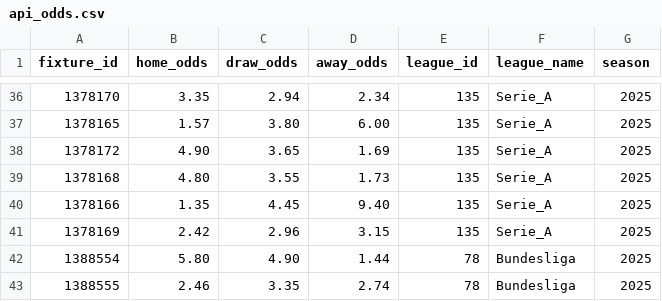
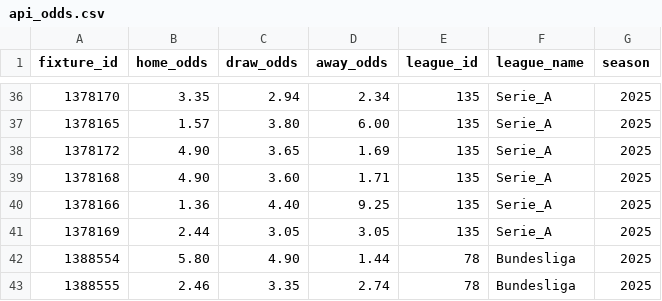
Before and after one commit to pirate-225/football-ai-api, a CSV file: data_raw/api_odds.csv, drawn as a sheet; only a part is shown, gaps mark what is left out.

Commit message:
update data and models

```diff
--- a/data_raw/api_odds.csv
+++ b/data_raw/api_odds.csv
@@ -38,5 +38,5 @@ fixture_id,home_odds,draw_odds,away_odds,league_id,league_name,season
 1378172,4.90,3.65,1.69,135,Serie_A,2025
-1378168,4.80,3.55,1.73,135,Serie_A,2025
-1378166,1.35,4.45,9.40,135,Serie_A,2025
-1378169,2.42,2.96,3.15,135,Serie_A,2025
+1378168,4.90,3.60,1.71,135,Serie_A,2025
+1378166,1.36,4.40,9.25,135,Serie_A,2025
+1378169,2.44,3.05,3.05,135,Serie_A,2025
 1388554,5.80,4.90,1.44,78,Bundesliga,2025
```
Also changed, not shown: 1 other file.
